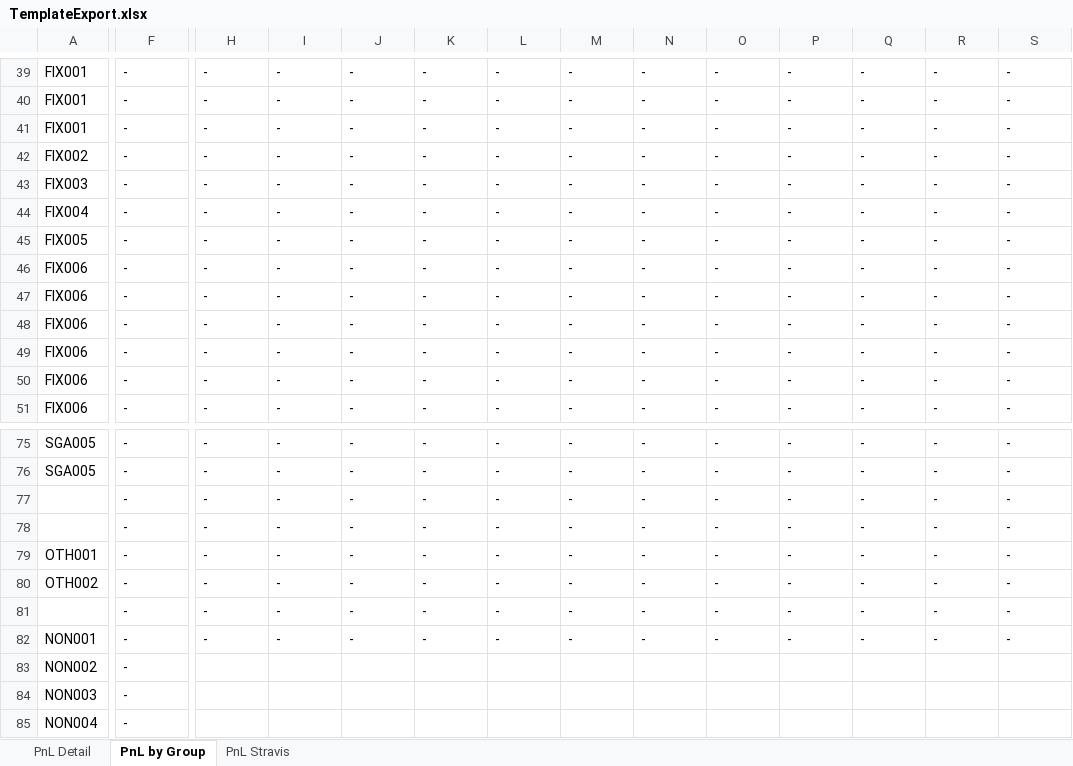
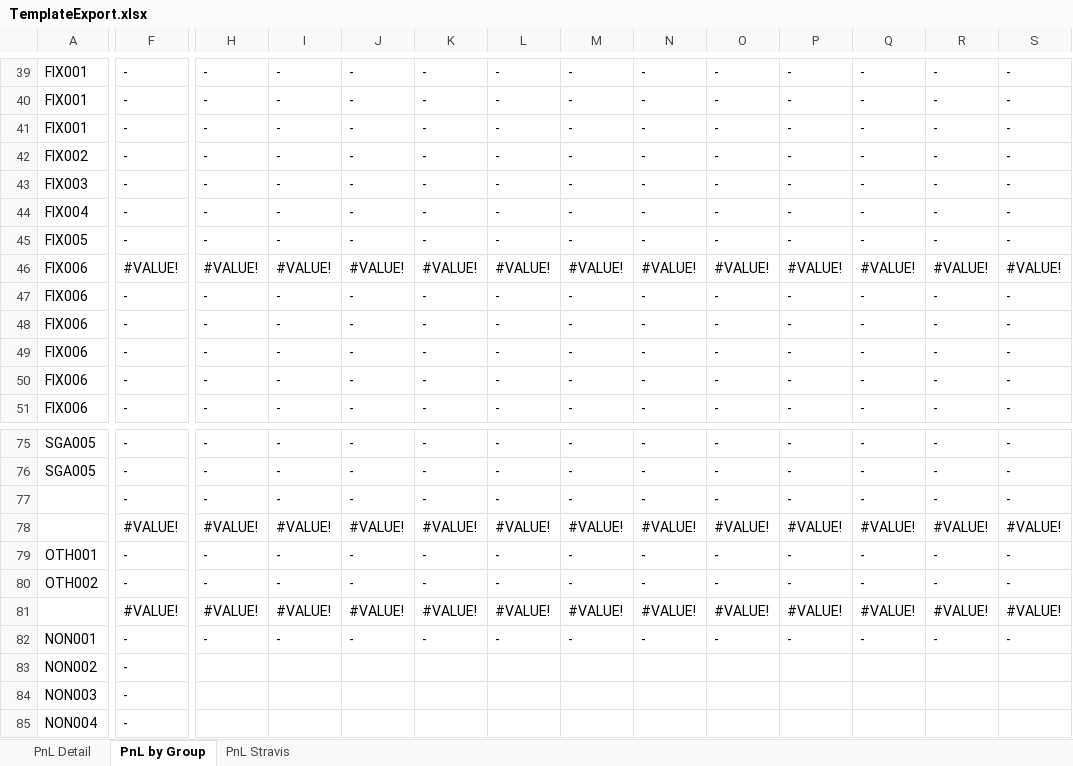
Before and after one commit to aisin-remote/cubic-pro, an Excel workbook: public/files/TemplateExport.xlsx, sheet PnL by Group, drawn as a sheet; only a part is shown, gaps mark what is left out; values as stored, in another font and other column widths than the file's, no cell formats; the diff covers the shown part only; the diff names each change by its address in the sheet, - before the commit and + after, or states it on an @@ line.

```diff
--- a/public/files/TemplateExport.xlsx (sheet PnL by Group)
+++ b/public/files/TemplateExport.xlsx (sheet PnL by Group)
-F46: -
+F46: #VALUE!
-H46: -
+H46: #VALUE!
-I46: -
+I46: #VALUE!
-J46: -
+J46: #VALUE!
-K46: -
+K46: #VALUE!
-L46: -
+L46: #VALUE!
-M46: -
+M46: #VALUE!
-N46: -
+N46: #VALUE!
-O46: -
+O46: #VALUE!
-P46: -
+P46: #VALUE!
-Q46: -
+Q46: #VALUE!
-R46: -
+R46: #VALUE!
-S46: -
+S46: #VALUE!
-F78: -
+F78: #VALUE!
-H78: -
+H78: #VALUE!
-I78: -
+I78: #VALUE!
-J78: -
+J78: #VALUE!
-K78: -
+K78: #VALUE!
-L78: -
+L78: #VALUE!
-M78: -
+M78: #VALUE!
-N78: -
+N78: #VALUE!
-O78: -
+O78: #VALUE!
-P78: -
+P78: #VALUE!
-Q78: -
+Q78: #VALUE!
-R78: -
+R78: #VALUE!
-S78: -
+S78: #VALUE!
-F81: -
+F81: #VALUE!
-H81: -
+H81: #VALUE!
-I81: -
+I81: #VALUE!
-J81: -
+J81: #VALUE!
-K81: -
+K81: #VALUE!
-L81: -
+L81: #VALUE!
-M81: -
+M81: #VALUE!
-N81: -
+N81: #VALUE!
-O81: -
+O81: #VALUE!
-P81: -
+P81: #VALUE!
-Q81: -
+Q81: #VALUE!
-R81: -
+R81: #VALUE!
-S81: -
+S81: #VALUE!
```
Also changed, not shown: 151 edited cells elsewhere in this sheet, sheet PnL Detail, sheet PnL Stravis, cell formats, formulas that keep their value.
